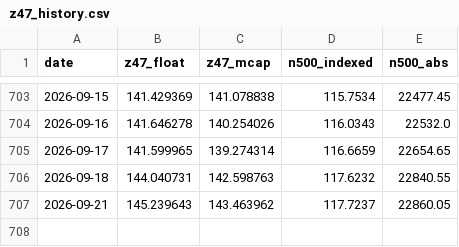
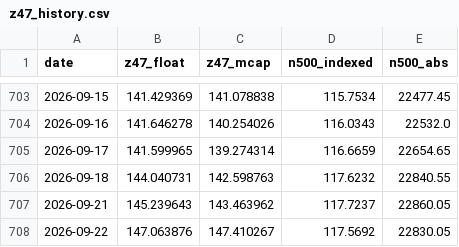
Before and after one commit to EverythingDesign/z47-index-feed, a CSV file: z47_history.csv, drawn as a sheet; only a part is shown, gaps mark what is left out.

```diff
--- a/z47_history.csv
+++ b/z47_history.csv
@@ -707 +707,2 @@ date,z47_float,z47_mcap,n500_indexed,n500_abs
 2026-09-21,145.239643,143.463962,117.7237,22860.05
+2026-09-22,147.063876,147.410267,117.5692,22830.05
```
Also changed, not shown: 1 other file.
